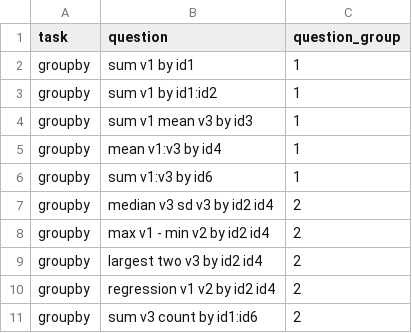
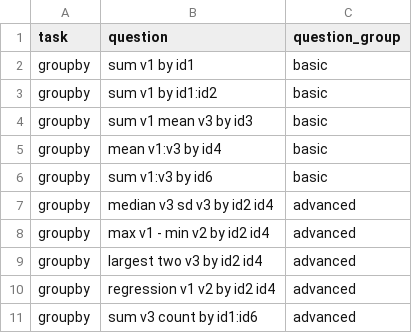
Before and after one commit to h2oai/db-benchmark, a CSV file: questions.csv, drawn as a sheet.

```diff
--- a/questions.csv
+++ b/questions.csv
@@ -1,11 +1,11 @@
 task,question,question_group
-groupby,sum v1 by id1,1
-groupby,sum v1 by id1:id2,1
-groupby,sum v1 mean v3 by id3,1
-groupby,mean v1:v3 by id4,1
-groupby,sum v1:v3 by id6,1
-groupby,median v3 sd v3 by id2 id4,2
-groupby,max v1 - min v2 by id2 id4,2
-groupby,largest two v3 by id2 id4,2
-groupby,regression v1 v2 by id2 id4,2
-groupby,sum v3 count by id1:id6,2
+groupby,sum v1 by id1,basic
+groupby,sum v1 by id1:id2,basic
+groupby,sum v1 mean v3 by id3,basic
+groupby,mean v1:v3 by id4,basic
+groupby,sum v1:v3 by id6,basic
+groupby,median v3 sd v3 by id2 id4,advanced
+groupby,max v1 - min v2 by id2 id4,advanced
+groupby,largest two v3 by id2 id4,advanced
+groupby,regression v1 v2 by id2 id4,advanced
+groupby,sum v3 count by id1:id6,advanced
```
Also changed, not shown: 3 other files.
